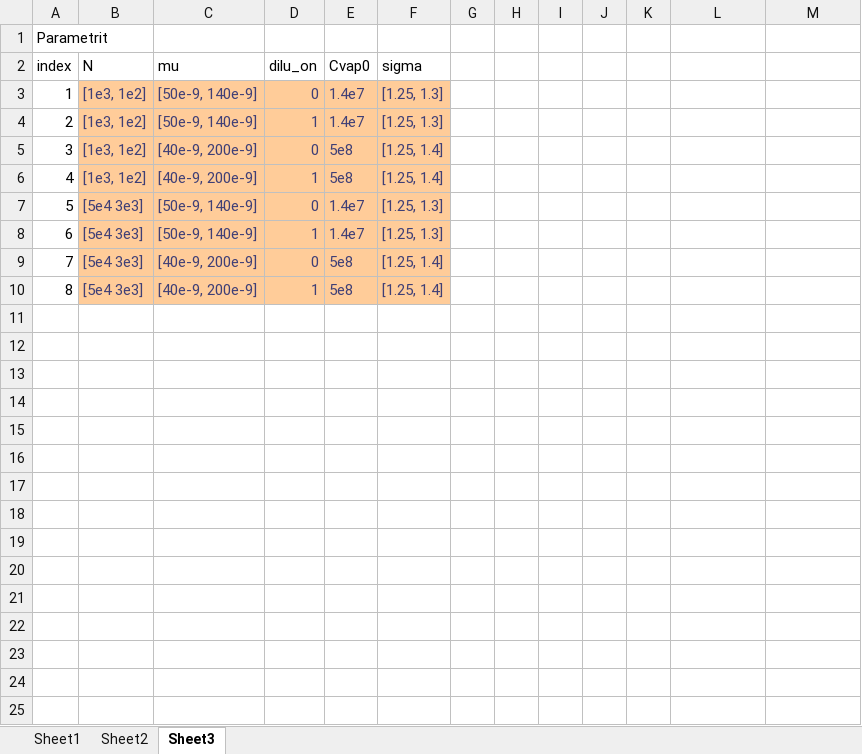
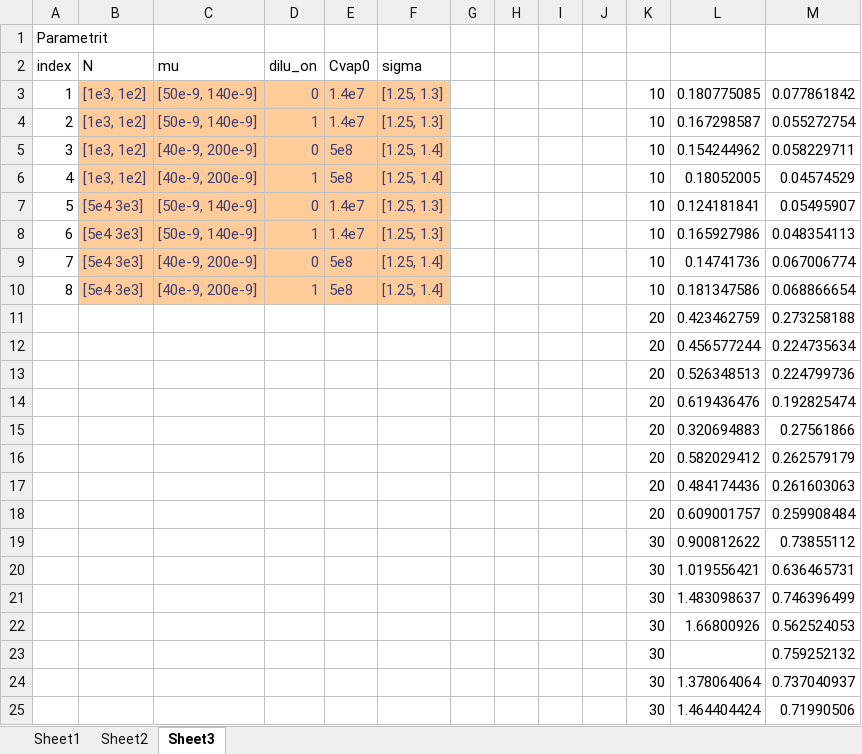
Before and after one commit to mdalmaso/AECHAMO, an Excel workbook: Results_and_scripts_ps/Benchmark_filenames.xlsx, sheet Sheet3, drawn as a sheet; only a part is shown; values as stored, in another font and other column widths than the file's, no borders; charts and pictures not drawn; the diff covers the shown part only; the diff names each change by its address in the sheet, - before the commit and + after, or states it on an @@ line.

Commit message:
Some new results

```diff
--- a/Results_and_scripts_ps/Benchmark_filenames.xlsx (sheet Sheet3)
+++ b/Results_and_scripts_ps/Benchmark_filenames.xlsx (sheet Sheet3)
-K3:K10: (empty)
+K3:K10: 10
-L3: (empty)
+L3: 0.180775085
-M3: (empty)
+M3: 0.077861842
-L4: (empty)
+L4: 0.167298587
-M4: (empty)
+M4: 0.055272754
-L5: (empty)
+L5: 0.154244962
-M5: (empty)
+M5: 0.058229711
-L6: (empty)
+L6: 0.18052005
-M6: (empty)
+M6: 0.04574529
-L7: (empty)
+L7: 0.124181841
-M7: (empty)
+M7: 0.05495907
-L8: (empty)
+L8: 0.165927986
-M8: (empty)
+M8: 0.048354113
-L9: (empty)
+L9: 0.14741736
-M9: (empty)
+M9: 0.067006774
-L10: (empty)
+L10: 0.181347586
-M10: (empty)
+M10: 0.068866654
-row 11: (empty)
+row 11:  |  |  |  |  |  |  |  |  |  | 20 | 0.423462759 | 0.273258188
-row 12: (empty)
+row 12:  |  |  |  |  |  |  |  |  |  | 20 | 0.456577244 | 0.224735634
-row 13: (empty)
+row 13:  |  |  |  |  |  |  |  |  |  | 20 | 0.526348513 | 0.224799736
-row 14: (empty)
+row 14:  |  |  |  |  |  |  |  |  |  | 20 | 0.619436476 | 0.192825474
-row 15: (empty)
+row 15:  |  |  |  |  |  |  |  |  |  | 20 | 0.320694883 | 0.27561866
-row 16: (empty)
+row 16:  |  |  |  |  |  |  |  |  |  | 20 | 0.582029412 | 0.262579179
-row 17: (empty)
+row 17:  |  |  |  |  |  |  |  |  |  | 20 | 0.484174436 | 0.261603063
-row 18: (empty)
+row 18:  |  |  |  |  |  |  |  |  |  | 20 | 0.609001757 | 0.259908484
-row 19: (empty)
+row 19:  |  |  |  |  |  |  |  |  |  | 30 | 0.900812622 | 0.73855112
-row 20: (empty)
+row 20:  |  |  |  |  |  |  |  |  |  | 30 | 1.019556421 | 0.636465731
-row 21: (empty)
+row 21:  |  |  |  |  |  |  |  |  |  | 30 | 1.483098637 | 0.746396499
-row 22: (empty)
+row 22:  |  |  |  |  |  |  |  |  |  | 30 | 1.66800926 | 0.562524053
-row 23: (empty)
+row 23:  |  |  |  |  |  |  |  |  |  | 30 |  | 0.759252132
-row 24: (empty)
+row 24:  |  |  |  |  |  |  |  |  |  | 30 | 1.378064064 | 0.737040937
-row 25: (empty)
+row 25:  |  |  |  |  |  |  |  |  |  | 30 | 1.464404424 | 0.71990506
```
Also changed, not shown: 32 added rows and 27 edited cells elsewhere in this sheet, charts or pictures, 11 other files.
